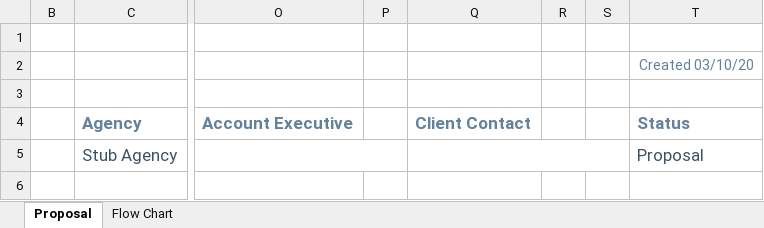
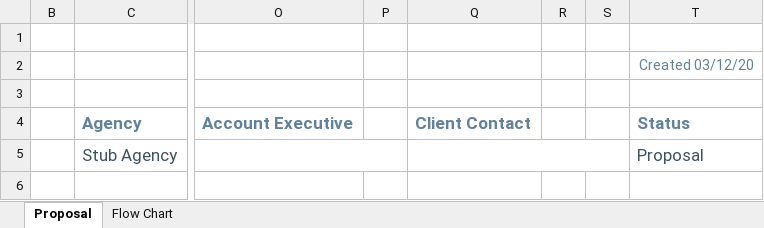
Before and after one commit to tonehanamant/Broadcast, an Excel workbook: Source/Tam/MaestroTests/SupportTests/Services.Broadcast.IntegrationTests/Files/Campaign export/CampaignExport_ReservedPlanWithConstraints.xlsx, sheet Proposal, drawn as a sheet; only a part is shown, gaps mark what is left out; values as stored, in another font and other column widths than the file's, no borders; charts and pictures and conditional formats not drawn; the diff names each change by its address in the sheet, - before the commit and + after, or states it on an @@ line.

Commit message:
Merged PR 7827: PRI-24059 Quarterly & totals table- Incorrect Total impressions, CPP, & Cost populated
PRI-24059 Implementation and tests

```diff
--- a/Source/Tam/MaestroTests/SupportTests/Services.Broadcast.IntegrationTests/Files/Campaign export/CampaignExport_ReservedPlanWithConstraints.xlsx (sheet Proposal)
+++ b/Source/Tam/MaestroTests/SupportTests/Services.Broadcast.IntegrationTests/Files/Campaign export/CampaignExport_ReservedPlanWithConstraints.xlsx (sheet Proposal)
-T2: Created 03/10/20
+T2: Created 03/12/20
```
Also changed, not shown: sheet Flow Chart, Source/Tam/MaestroTests/SupportTests/Services.Broadcast.IntegrationTests/Files/Campaign export/CampaignExport_ContractOnlyPlans.xlsx, Source/Tam/MaestroTests/SupportTests/Services.Broadcast.IntegrationTests/Files/Campaign export/CampaignExport_ContractOnlyPlansWithDaypartsSorting.xlsx, 6 other files.
